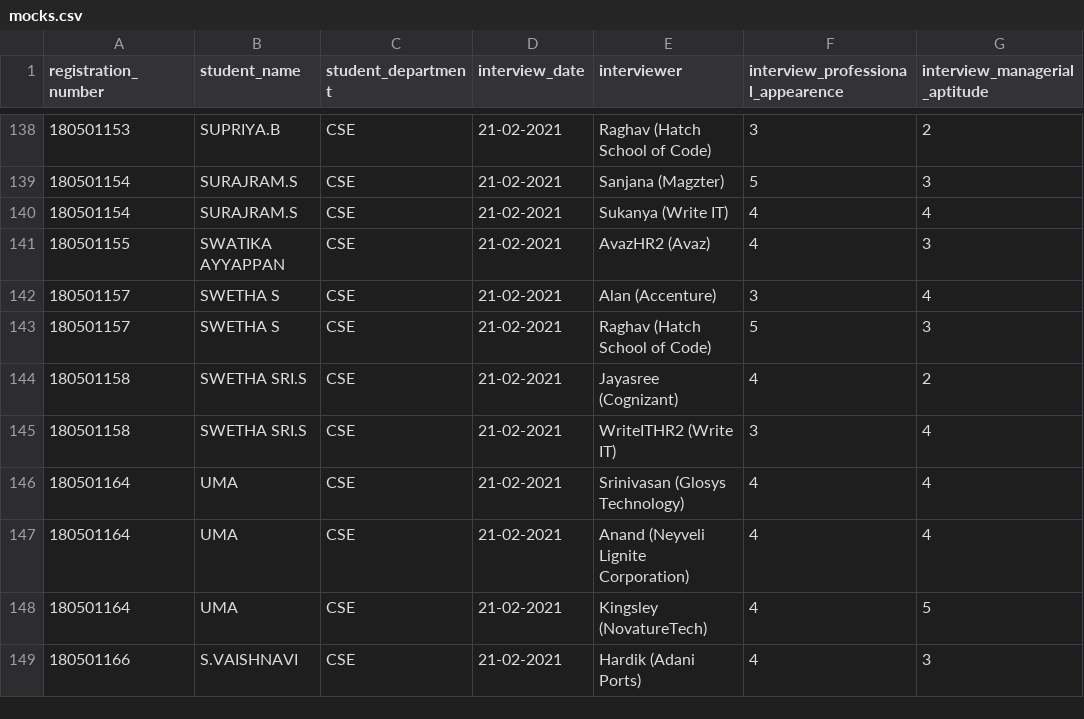
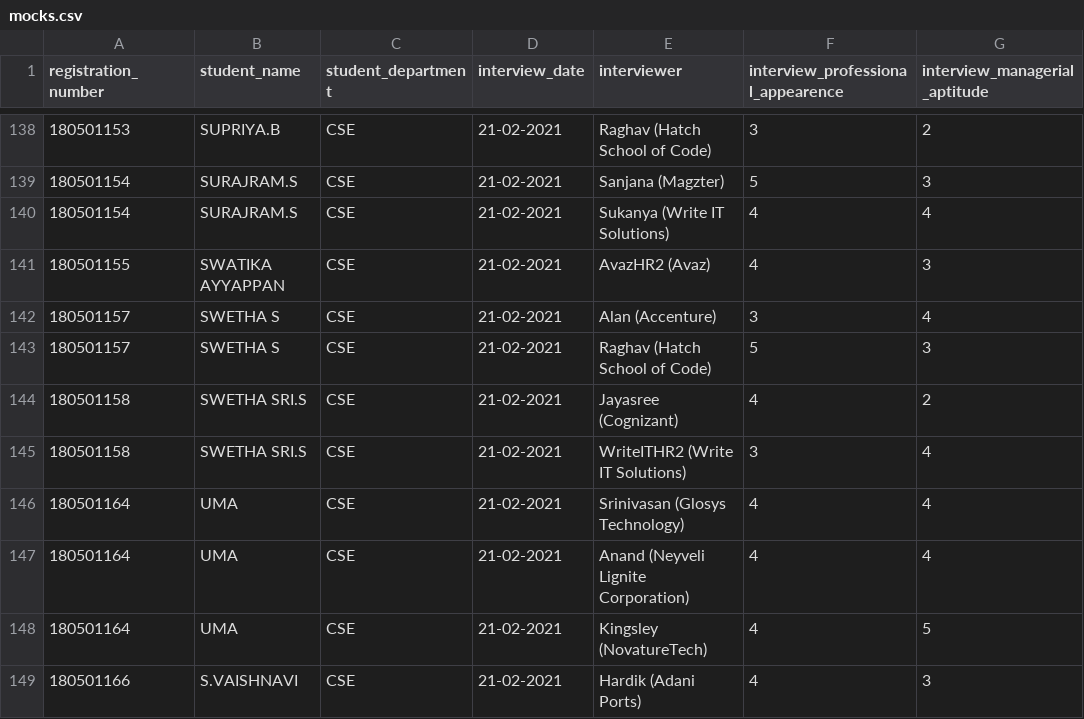
Before and after one commit to ForeseTech/MocksAnalysis, a CSV file: csv/mocks.csv, drawn as a sheet; only a part is shown, gaps mark what is left out; the diff covers the shown part only; the diff names each change by its address in the sheet, - before the commit and + after, or states it on an @@ line.

Commit message:
fix: Minor formatting

```diff
--- a/csv/mocks.csv
+++ b/csv/mocks.csv
-E140 (interviewer): Sukanya (Write IT)
+E140 (interviewer): Sukanya (Write IT Solutions)
-E145 (interviewer): WriteITHR2 (Write IT)
+E145 (interviewer): WriteITHR2 (Write IT Solutions)
```
Also changed, not shown: 25 edited cells elsewhere in this file.
